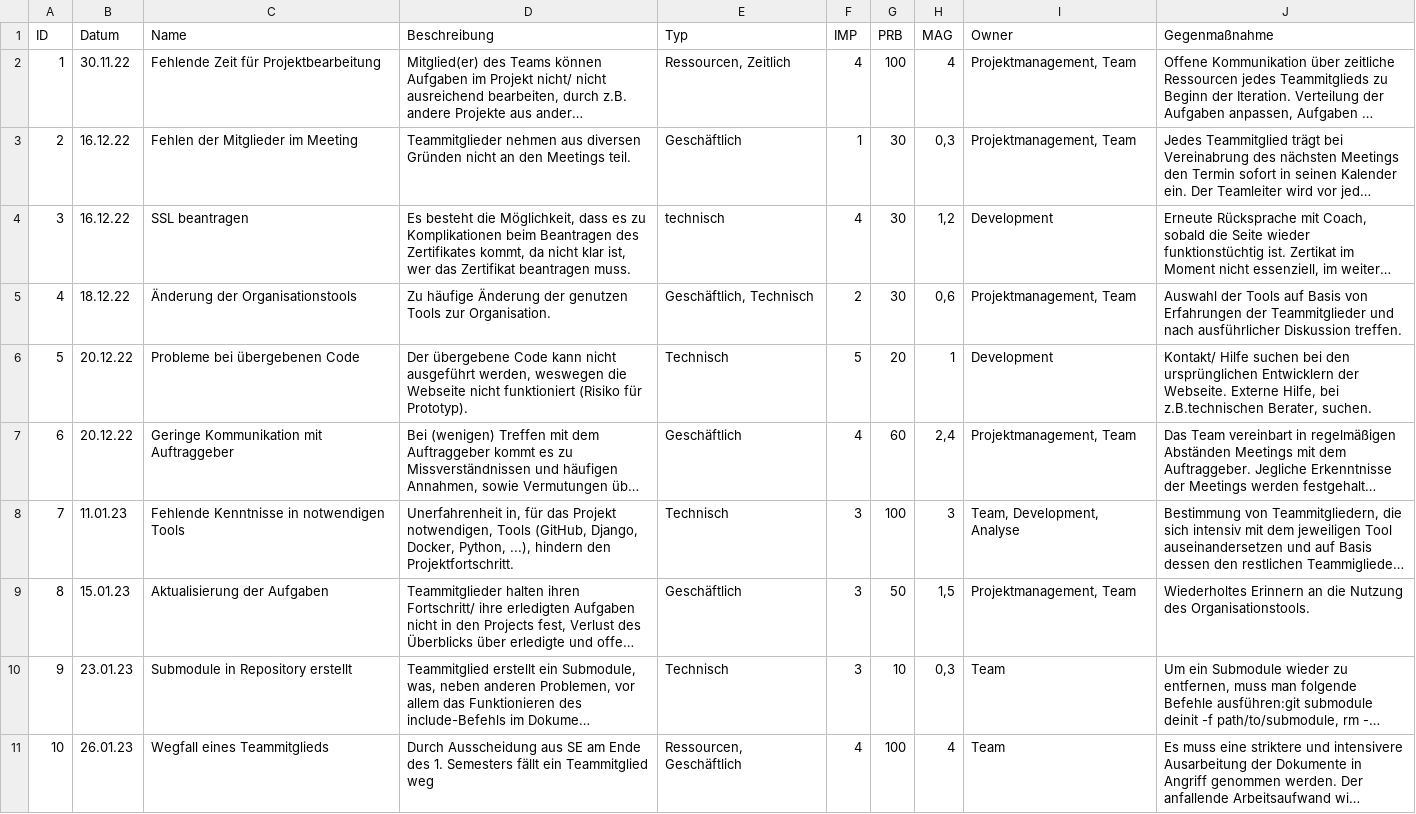
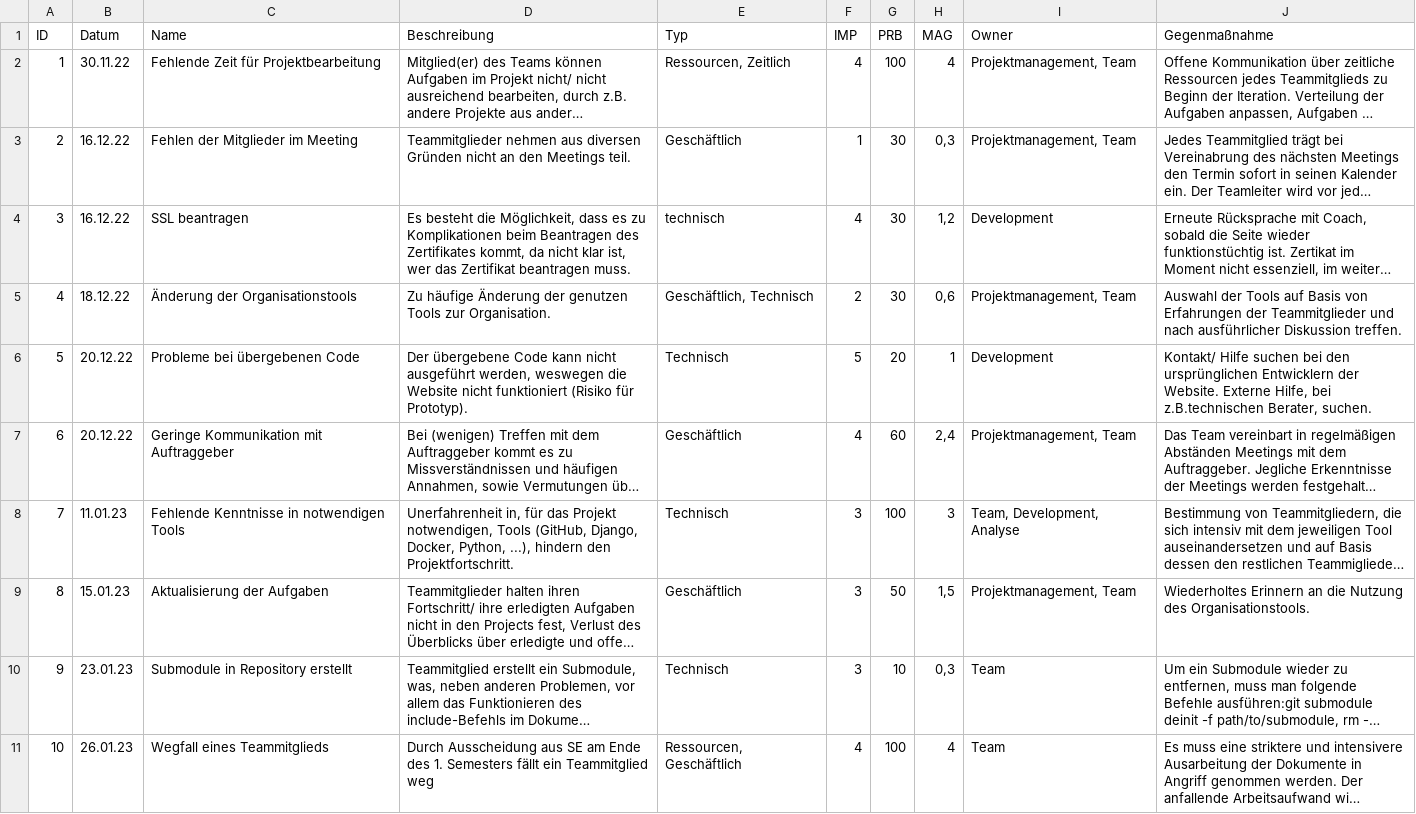
Before and after one commit to Norinofa/I8-SE, a CSV file: docs/project_management/risks.csv, drawn as a sheet; long unchanged cells end in …; the diff names each change by its address in the sheet, - before the commit and + after, or states it on an @@ line.

```diff
--- a/docs/project_management/risks.csv
+++ b/docs/project_management/risks.csv
-D6 (Beschreibung): …weswegen die Webseite nicht funktioniert…
+D6 (Beschreibung): …weswegen die Website nicht funktioniert…
-J6 (Gegenmaßnahme): …Entwicklern der Webseite. Externe Hilfe,…
+J6 (Gegenmaßnahme): …Entwicklern der Website. Externe Hilfe,…
```
Also changed, not shown: 8 other files.
